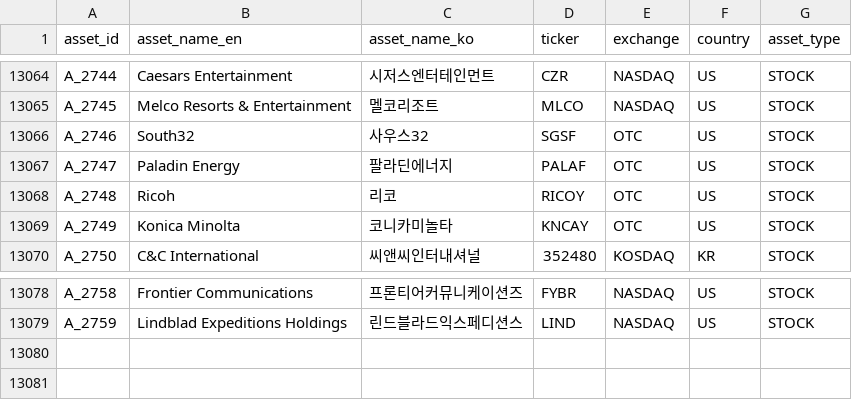
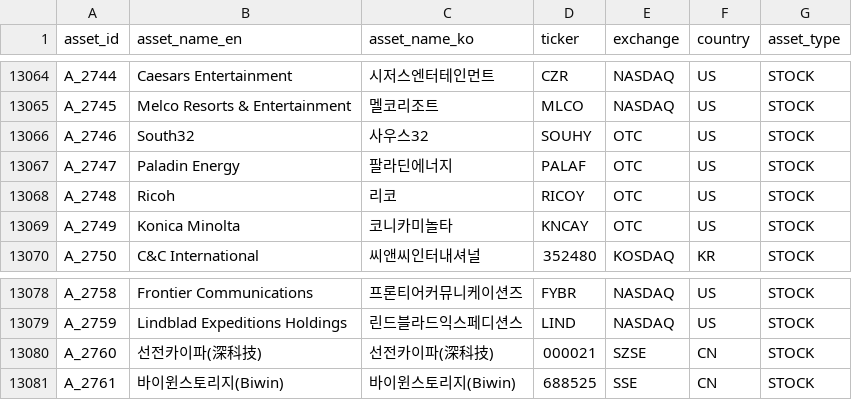
Before and after one commit to kang0302/moneytree-web, a CSV file: public/data/ssot/asset_ssot.csv, drawn as a sheet; only a part is shown, gaps mark what is left out.

```diff
--- a/public/data/ssot/asset_ssot.csv
+++ b/public/data/ssot/asset_ssot.csv
@@ -13065,3 +13065,3 @@ A_2744,Caesars Entertainment,시저스엔터테인먼트,CZR,NASDAQ,US,STOCK
 A_2745,Melco Resorts & Entertainment,멜코리조트,MLCO,NASDAQ,US,STOCK
-A_2746,South32,사우스32,SGSF,OTC,US,STOCK
+A_2746,South32,사우스32,SOUHY,OTC,US,STOCK
 A_2747,Paladin Energy,팔라딘에너지,PALAF,OTC,US,STOCK
@@ -13079 +13079,3 @@ A_2758,Frontier Communications,프론티어커뮤니케이션즈,FYBR,NASDAQ,US,
 A_2759,Lindblad Expeditions Holdings,린드블라드익스페디션스,LIND,NASDAQ,US,STOCK
+A_2760,선전카이파(深科技),선전카이파(深科技),000021,SZSE,CN,STOCK
+A_2761,바이윈스토리지(Biwin),바이윈스토리지(Biwin),688525,SSE,CN,STOCK
```
Also changed, not shown: public/data/ssot/character_ssot.csv, 28 other files.
